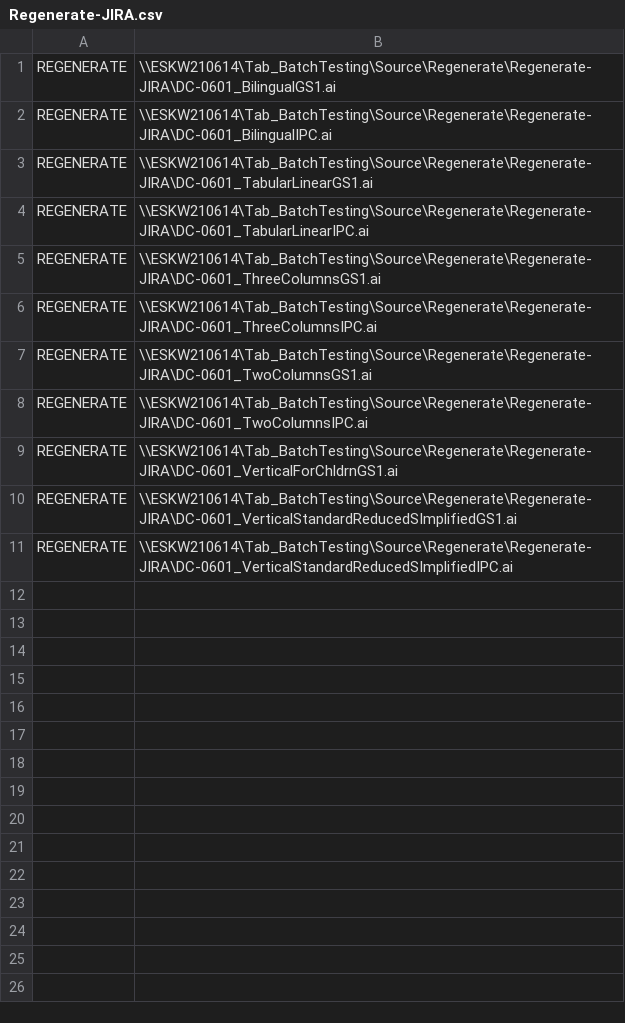
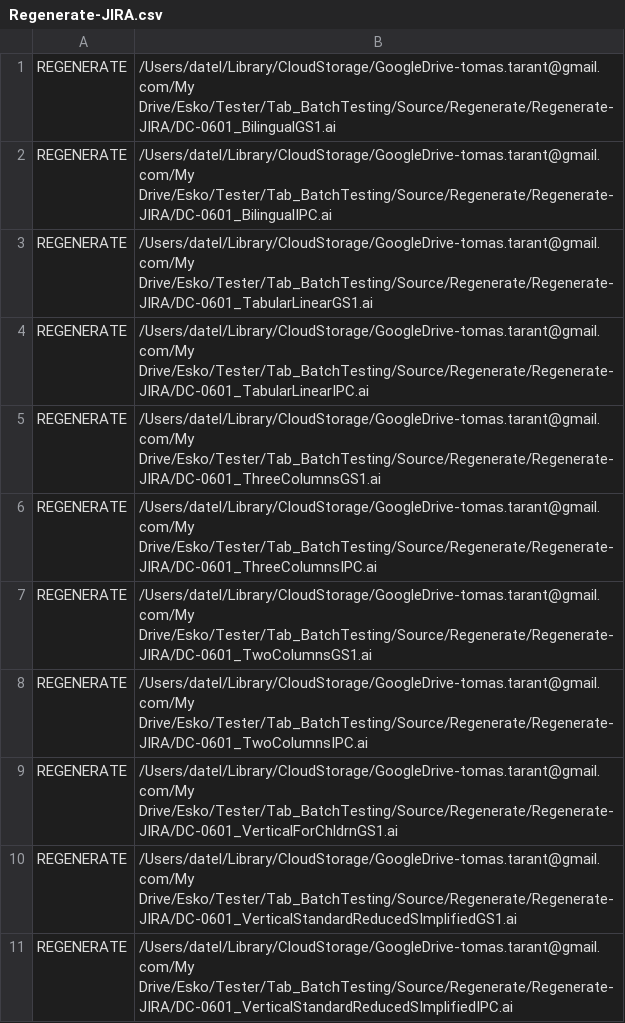
Before and after one commit to datel-code/PyTester, a CSV file: Tab_BatchTesting/_Helpers/CSV/Regenerate-JIRA.csv, drawn as a sheet.

```diff
--- a/Tab_BatchTesting/_Helpers/CSV/Regenerate-JIRA.csv
+++ b/Tab_BatchTesting/_Helpers/CSV/Regenerate-JIRA.csv
@@ -1,11 +1,11 @@
-REGENERATE;\\ESKW210614\Tab_BatchTesting\Source\Regenerate\Regenerate-JIRA\DC-0601_BilingualGS1.ai
-REGENERATE;\\ESKW210614\Tab_BatchTesting\Source\Regenerate\Regenerate-JIRA\DC-0601_BilingualIPC.ai
-REGENERATE;\\ESKW210614\Tab_BatchTesting\Source\Regenerate\Regenerate-JIRA\DC-0601_TabularLinearGS1.ai
-REGENERATE;\\ESKW210614\Tab_BatchTesting\Source\Regenerate\Regenerate-JIRA\DC-0601_TabularLinearIPC.ai
-REGENERATE;\\ESKW210614\Tab_BatchTesting\Source\Regenerate\Regenerate-JIRA\DC-0601_ThreeColumnsGS1.ai
-REGENERATE;\\ESKW210614\Tab_BatchTesting\Source\Regenerate\Regenerate-JIRA\DC-0601_ThreeColumnsIPC.ai
-REGENERATE;\\ESKW210614\Tab_BatchTesting\Source\Regenerate\Regenerate-JIRA\DC-0601_TwoColumnsGS1.ai
-REGENERATE;\\ESKW210614\Tab_BatchTesting\Source\Regenerate\Regenerate-JIRA\DC-0601_TwoColumnsIPC.ai
-REGENERATE;\\ESKW210614\Tab_BatchTesting\Source\Regenerate\Regenerate-JIRA\DC-0601_VerticalForChldrnGS1.ai
-REGENERATE;\\ESKW210614\Tab_BatchTesting\Source\Regenerate\Regenerate-JIRA\DC-0601_VerticalStandardReducedSImplifiedGS1.ai
-REGENERATE;\\ESKW210614\Tab_BatchTesting\Source\Regenerate\Regenerate-JIRA\DC-0601_VerticalStandardReducedSImplifiedIPC.ai
+REGENERATE;/Users/datel/Library/CloudStorage/GoogleDrive-tomas.tarant@gmail.com/My Drive/Esko/Tester/Tab_BatchTesting/Source/Regenerate/Regenerate-JIRA/DC-0601_BilingualGS1.ai
+REGENERATE;/Users/datel/Library/CloudStorage/GoogleDrive-tomas.tarant@gmail.com/My Drive/Esko/Tester/Tab_BatchTesting/Source/Regenerate/Regenerate-JIRA/DC-0601_BilingualIPC.ai
+REGENERATE;/Users/datel/Library/CloudStorage/GoogleDrive-tomas.tarant@gmail.com/My Drive/Esko/Tester/Tab_BatchTesting/Source/Regenerate/Regenerate-JIRA/DC-0601_TabularLinearGS1.ai
+REGENERATE;/Users/datel/Library/CloudStorage/GoogleDrive-tomas.tarant@gmail.com/My Drive/Esko/Tester/Tab_BatchTesting/Source/Regenerate/Regenerate-JIRA/DC-0601_TabularLinearIPC.ai
+REGENERATE;/Users/datel/Library/CloudStorage/GoogleDrive-tomas.tarant@gmail.com/My Drive/Esko/Tester/Tab_BatchTesting/Source/Regenerate/Regenerate-JIRA/DC-0601_ThreeColumnsGS1.ai
+REGENERATE;/Users/datel/Library/CloudStorage/GoogleDrive-tomas.tarant@gmail.com/My Drive/Esko/Tester/Tab_BatchTesting/Source/Regenerate/Regenerate-JIRA/DC-0601_ThreeColumnsIPC.ai
+REGENERATE;/Users/datel/Library/CloudStorage/GoogleDrive-tomas.tarant@gmail.com/My Drive/Esko/Tester/Tab_BatchTesting/Source/Regenerate/Regenerate-JIRA/DC-0601_TwoColumnsGS1.ai
+REGENERATE;/Users/datel/Library/CloudStorage/GoogleDrive-tomas.tarant@gmail.com/My Drive/Esko/Tester/Tab_BatchTesting/Source/Regenerate/Regenerate-JIRA/DC-0601_TwoColumnsIPC.ai
+REGENERATE;/Users/datel/Library/CloudStorage/GoogleDrive-tomas.tarant@gmail.com/My Drive/Esko/Tester/Tab_BatchTesting/Source/Regenerate/Regenerate-JIRA/DC-0601_VerticalForChldrnGS1.ai
+REGENERATE;/Users/datel/Library/CloudStorage/GoogleDrive-tomas.tarant@gmail.com/My Drive/Esko/Tester/Tab_BatchTesting/Source/Regenerate/Regenerate-JIRA/DC-0601_VerticalStandardReducedSImplifiedGS1.ai
+REGENERATE;/Users/datel/Library/CloudStorage/GoogleDrive-tomas.tarant@gmail.com/My Drive/Esko/Tester/Tab_BatchTesting/Source/Regenerate/Regenerate-JIRA/DC-0601_VerticalStandardReducedSImplifiedIPC.ai
```
Also changed, not shown: Tab_BatchTesting/_Helpers/CSV/Create-FDA-2016.csv, Tab_BatchTesting/_Helpers/CSV/Regenerate-DrugsSupp.csv, 20 other files.
